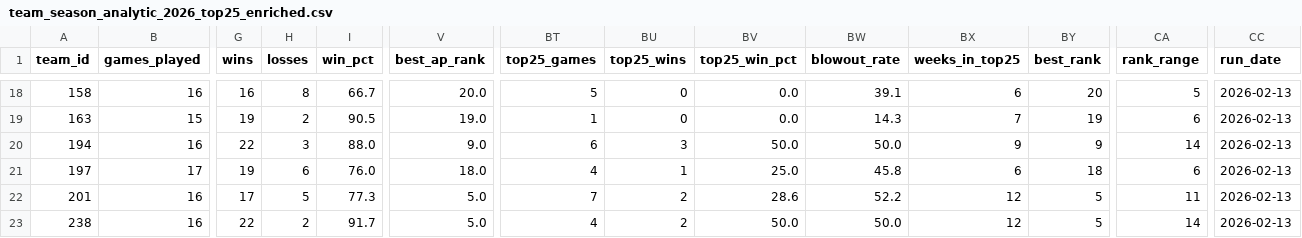
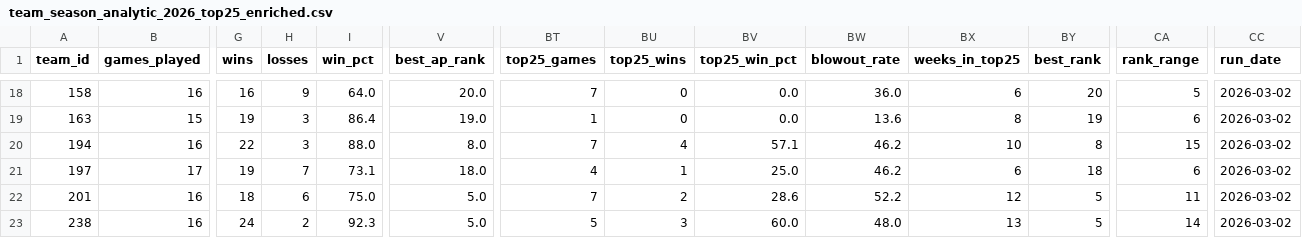
Before and after one commit to kbsmd-sportsmusicdata/wbb_2026_scout_reports, a CSV file: data/processed/roster/team_season_analytic_2026_top25_enriched.csv, drawn as a sheet; only a part is shown, gaps mark what is left out; the diff covers the shown part only; the diff names each change by its address in the sheet, - before the commit and + after, or states it on an @@ line.

```diff
--- a/data/processed/roster/team_season_analytic_2026_top25_enriched.csv
+++ b/data/processed/roster/team_season_analytic_2026_top25_enriched.csv
-H18 (losses): 8
+H18 (losses): 9
-I18 (win_pct): 66.7
+I18 (win_pct): 64.0
-BT18 (top25_games): 5
+BT18 (top25_games): 7
-BW18 (blowout_rate): 39.1
+BW18 (blowout_rate): 36.0
-CC18:CC23 (run_date): 2026-02-13
+CC18:CC23 (run_date): 2026-03-02
-H19 (losses): 2
+H19 (losses): 3
-I19 (win_pct): 90.5
+I19 (win_pct): 86.4
-BW19 (blowout_rate): 14.3
+BW19 (blowout_rate): 13.6
-BX19 (weeks_in_top25): 7
+BX19 (weeks_in_top25): 8
-V20 (best_ap_rank): 9.0
+V20 (best_ap_rank): 8.0
-BT20 (top25_games): 6
+BT20 (top25_games): 7
-BU20 (top25_wins): 3
+BU20 (top25_wins): 4
-BV20 (top25_win_pct): 50.0
+BV20 (top25_win_pct): 57.1
-BW20 (blowout_rate): 50.0
+BW20 (blowout_rate): 46.2
-BX20 (weeks_in_top25): 9
+BX20 (weeks_in_top25): 10
-BY20 (best_rank): 9
+BY20 (best_rank): 8
-CA20 (rank_range): 14
+CA20 (rank_range): 15
-H21 (losses): 6
+H21 (losses): 7
-I21 (win_pct): 76.0
+I21 (win_pct): 73.1
-BW21 (blowout_rate): 45.8
+BW21 (blowout_rate): 46.2
-G22 (wins): 17
+G22 (wins): 18
-H22 (losses): 5
+H22 (losses): 6
-I22 (win_pct): 77.3
+I22 (win_pct): 75.0
-G23 (wins): 22
+G23 (wins): 24
-I23 (win_pct): 91.7
+I23 (win_pct): 92.3
-BT23 (top25_games): 4
+BT23 (top25_games): 5
-BU23 (top25_wins): 2
+BU23 (top25_wins): 3
-BV23 (top25_win_pct): 50.0
+BV23 (top25_win_pct): 60.0
-BW23 (blowout_rate): 50.0
+BW23 (blowout_rate): 48.0
-BX23 (weeks_in_top25): 12
+BX23 (weeks_in_top25): 13
```
Also changed, not shown: 162 edited cells elsewhere in this file, data/processed/roster/player_season_analytic_2026_top25.csv, data/processed/roster/team_season_analytic_2026.csv, 3 other files.
